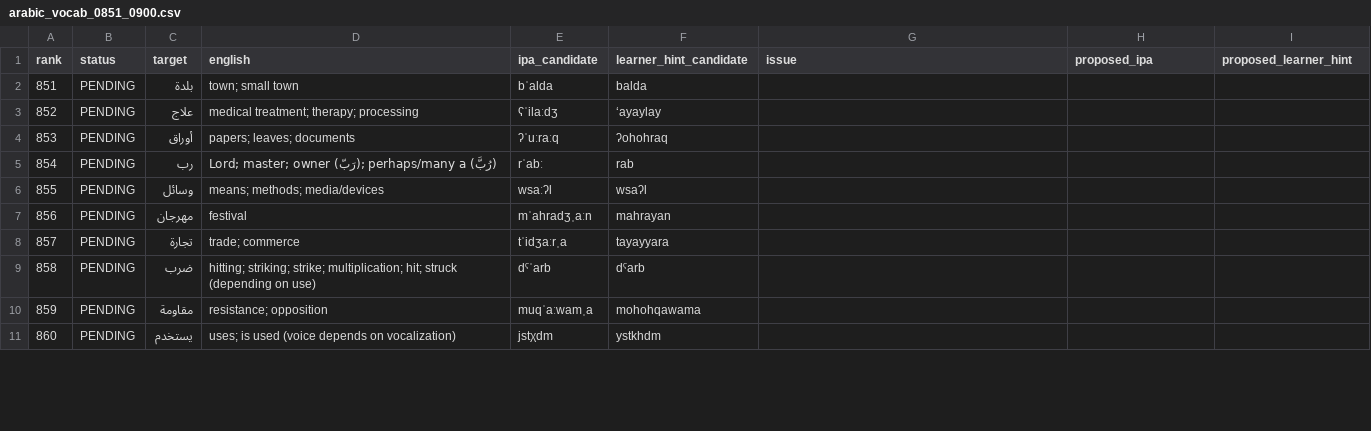
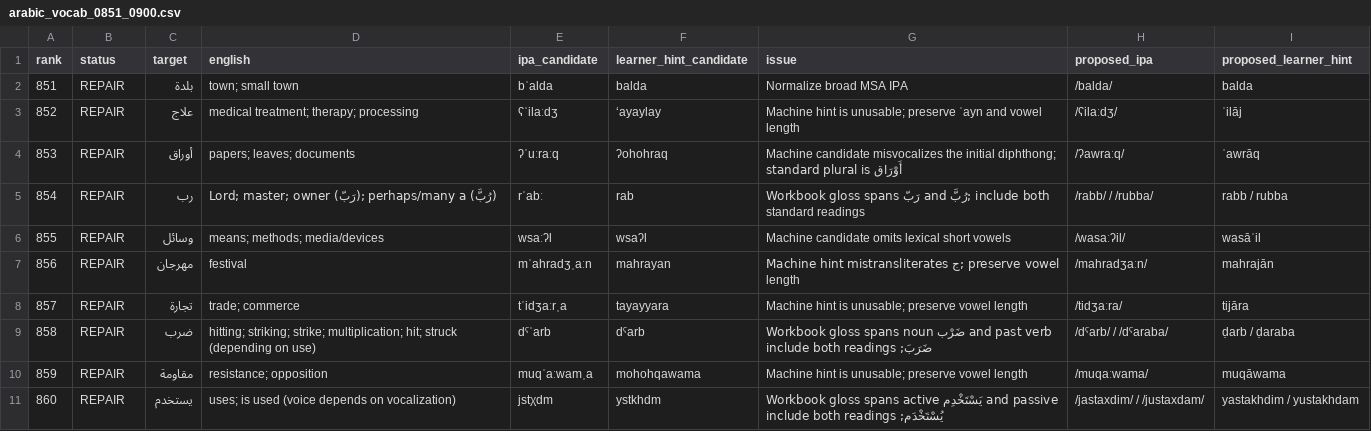
Before and after one commit to ualispublishing/learning, a CSV file: audit/language-workbooks/v1.1-pronunciation/row_by_row/arabic_vocab_0851_0900.csv, drawn as a sheet; only a part is shown; the diff covers the shown part only.

Commit message:
Audit Arabic vocabulary pronunciation rows 851-900

```diff
--- a/audit/language-workbooks/v1.1-pronunciation/row_by_row/arabic_vocab_0851_0900.csv
+++ b/audit/language-workbooks/v1.1-pronunciation/row_by_row/arabic_vocab_0851_0900.csv
@@ -1,11 +1,11 @@
 rank,status,target,english,ipa_candidate,learner_hint_candidate,issue,proposed_ipa,proposed_learner_hint
-851,PENDING,بلدة,town; small town,bˈalda,balda,,,
-852,PENDING,علاج,medical treatment; therapy; processing,ʕˈilaːdʒ,‘ayaylay,,,
-853,PENDING,أوراق,papers; leaves; documents,ʔˈuːraːq,ʔohohraq,,,
-854,PENDING,رب,Lord; master; owner (رَبّ); perhaps/many a (رُبَّ),rˈabː,rab,,,
-855,PENDING,وسائل,means; methods; media/devices,wsaːʔl,wsaʔl,,,
-856,PENDING,مهرجان,festival,mˈahradʒˌaːn,mahrayan,,,
-857,PENDING,تجارة,trade; commerce,tˈidʒaːrˌa,tayayyara,,,
-858,PENDING,ضرب,hitting; striking; strike; multiplication; hit; struck (depending on use),dˤˈarb,dˤarb,,,
-859,PENDING,مقاومة,resistance; opposition,muqˈaːwamˌa,mohohqawama,,,
-860,PENDING,يستخدم,uses; is used (voice depends on vocalization),jstχdm,ystkhdm,,,
+851,REPAIR,بلدة,town; small town,bˈalda,balda,Normalize broad MSA IPA,/balda/,balda
+852,REPAIR,علاج,medical treatment; therapy; processing,ʕˈilaːdʒ,‘ayaylay,Machine hint is unusable; preserve ʿayn and vowel length,/ʕilaːdʒ/,ʿilāj
+853,REPAIR,أوراق,papers; leaves; documents,ʔˈuːraːq,ʔohohraq,Machine candidate misvocalizes the initial diphthong; standard plural is أَوْرَاق,/ʔawraːq/,ʾawrāq
+854,REPAIR,رب,Lord; master; owner (رَبّ); perhaps/many a (رُبَّ),rˈabː,rab,Workbook gloss spans رَبّ and رُبَّ; include both standard readings,/rabb/ / /rubba/,rabb / rubba
+855,REPAIR,وسائل,means; methods; media/devices,wsaːʔl,wsaʔl,Machine candidate omits lexical short vowels,/wasaːʔil/,wasāʾil
+856,REPAIR,مهرجان,festival,mˈahradʒˌaːn,mahrayan,Machine hint mistransliterates ج; preserve vowel length,/mahradʒaːn/,mahrajān
+857,REPAIR,تجارة,trade; commerce,tˈidʒaːrˌa,tayayyara,Machine hint is unusable; preserve vowel length,/tidʒaːra/,tijāra
+858,REPAIR,ضرب,hitting; striking; strike; multiplication; hit; struck (depending on use),dˤˈarb,dˤarb,Workbook gloss spans noun ضَرْب and past verb ضَرَبَ; include both readings,/dˤarb/ / /dˤaraba/,ḍarb / ḍaraba
+859,REPAIR,مقاومة,resistance; opposition,muqˈaːwamˌa,mohohqawama,Machine hint is unusable; preserve vowel length,/muqaːwama/,muqāwama
+860,REPAIR,يستخدم,uses; is used (voice depends on vocalization),jstχdm,ystkhdm,Workbook gloss spans active يَسْتَخْدِم and passive يُسْتَخْدَم; include both readings,/jastaxdim/ / /justaxdam/,yastakhdim / yustakhdam
```
Also changed, not shown: 160 edited cells elsewhere in this file.
